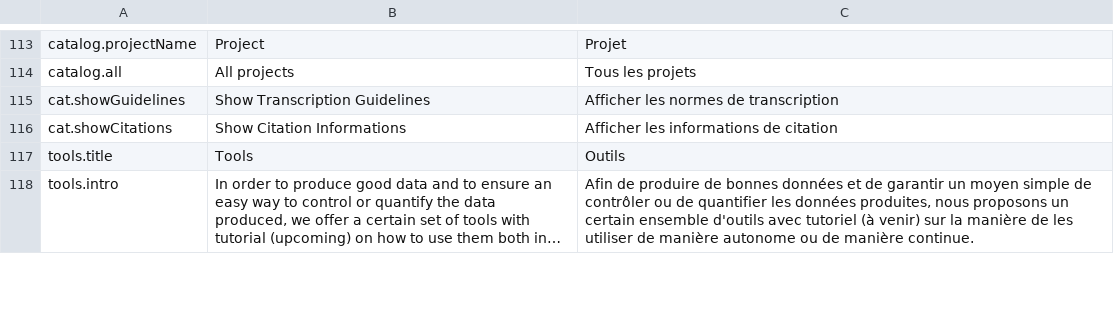
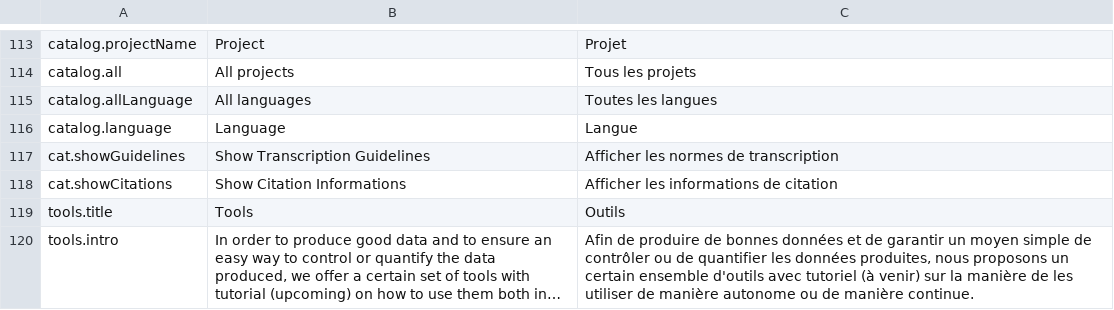
Before and after one commit to OCR-D/gt-metadata, a CSV file: assets/vanilla-i18n/htr-united_i18n.csv, drawn as a sheet; only a part is shown, gaps mark what is left out; long unchanged cells end in ….

Commit message:
Ajout filtre langue

```diff
--- a/assets/vanilla-i18n/htr-united_i18n.csv
+++ b/assets/vanilla-i18n/htr-united_i18n.csv
@@ -195,2 +195,4 @@ catalog.projectName,"Project","Projet"
 catalog.all,"All projects","Tous les projets"
+catalog.allLanguage,"All languages","Toutes les langues"
+catalog.language,"Language","Langue"
 cat.showGuidelines,"Show Transcription Guidelines","Afficher les normes de transcription"
```
Also changed, not shown: 4 other files.
